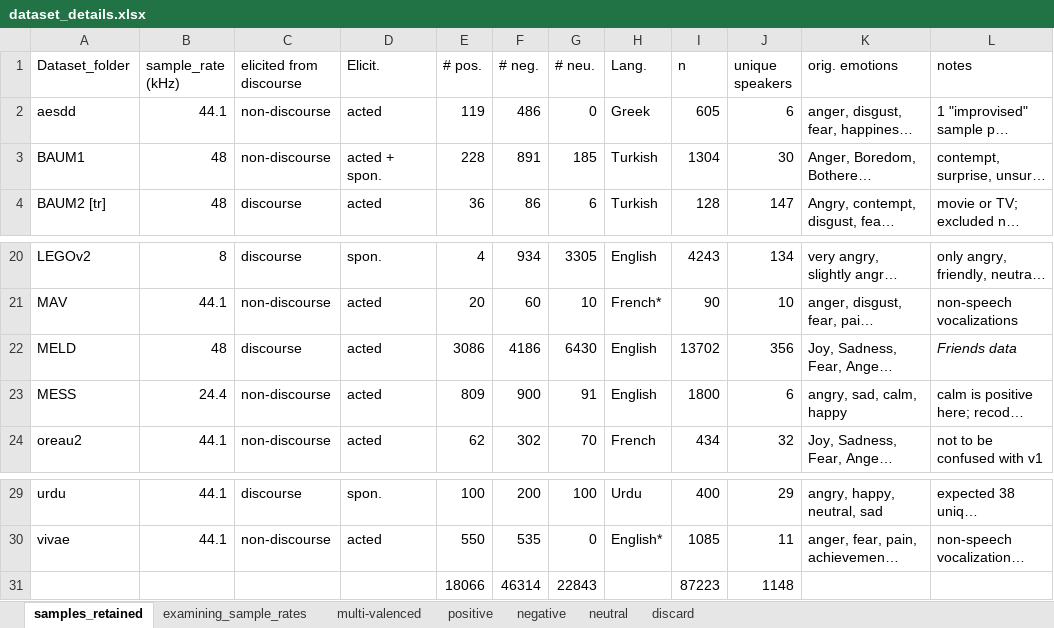
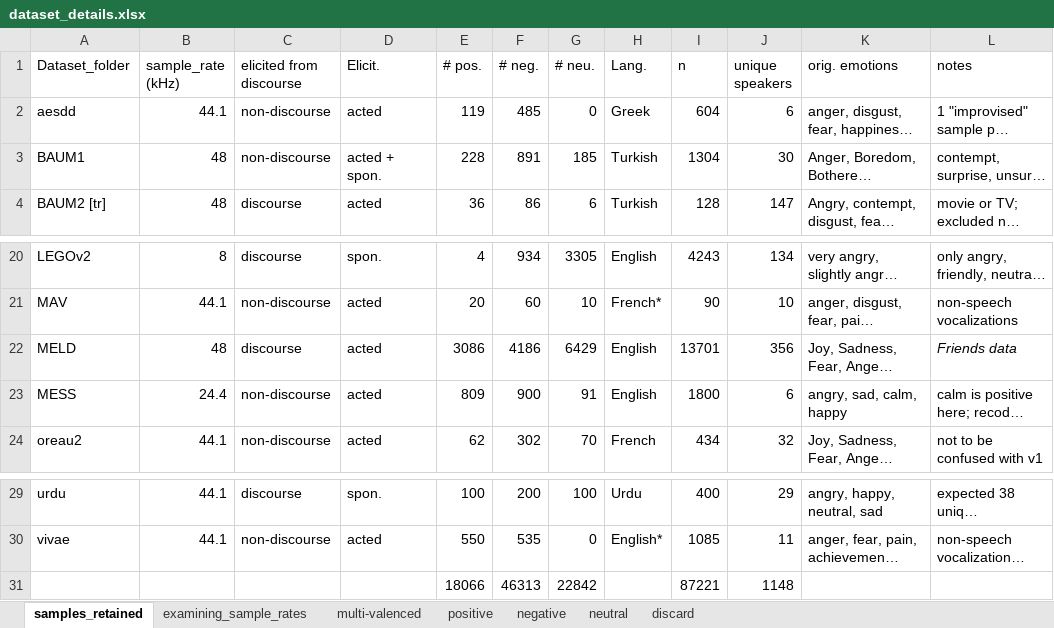
Before and after one commit to michen00/multilingual_speech_valence_classification_datasets, an Excel workbook: datasets/dataset_details.xlsx, sheet samples_retained, drawn as a sheet; only a part is shown, gaps mark what is left out; long unchanged cells end in …; values as stored, in another font and other column widths than the file's, no borders; removed rows and columns are numbered as before the commit, all else as after; the diff names each change by its address in the sheet, - before the commit and + after, or states it on an @@ line.

```diff
--- a/datasets/dataset_details.xlsx (sheet samples_retained)
+++ b/datasets/dataset_details.xlsx (sheet samples_retained)
-F2 (# neg.): 486
+F2 (# neg.): 485
-I2 (n): 605
+I2 (n): 604
-G22 (# neu.): 6430
+G22 (# neu.): 6429
-I22 (n): 13702
+I22 (n): 13701
-row 31:  |  |  |  | 18066 | 46314 | 22843 |  | 87223 | 1148
+row 31:  |  |  |  | 18066 | 46313 | 22842 |  | 87221 | 1148
```
Also changed, not shown: sheet negative, charts or pictures, 5 other files.
